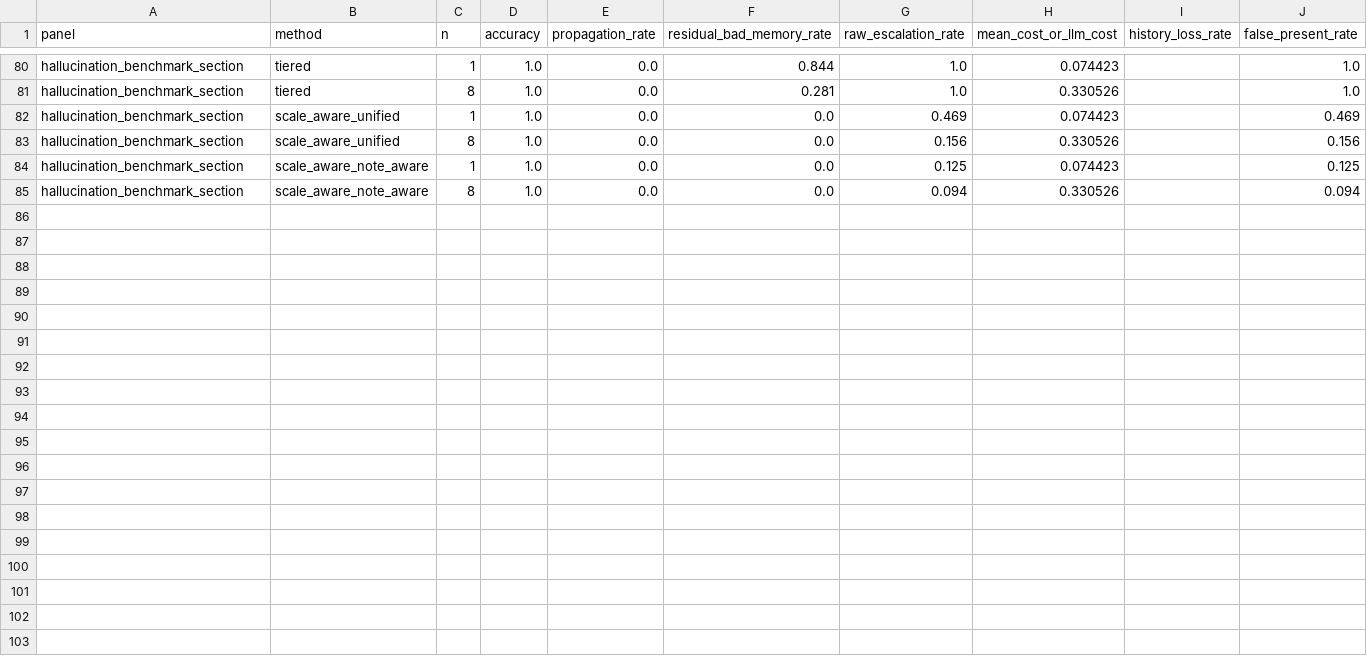
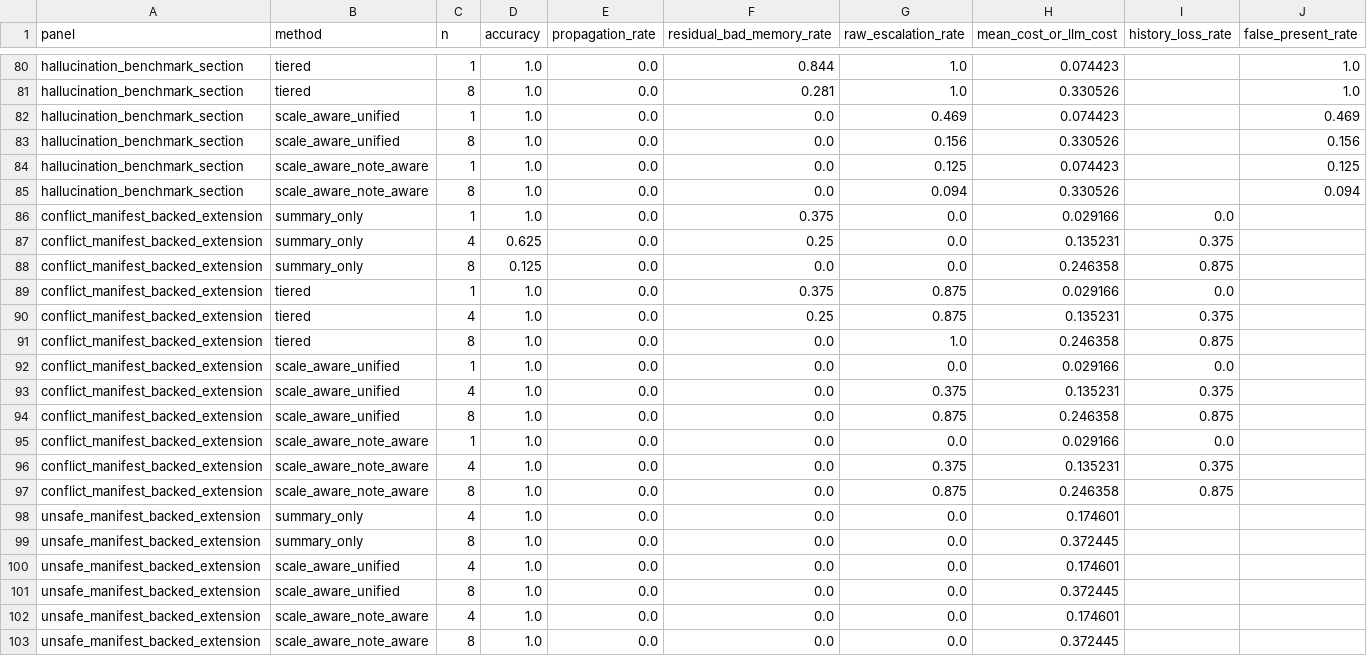
Before and after one commit to heaven999b/memory_consolidation_small_pilot, a CSV file: outputs/paper_baseline_panel.csv, drawn as a sheet; only a part is shown, gaps mark what is left out; the diff names each change by its address in the sheet, - before the commit and + after, or states it on an @@ line.

Commit message:
add task extensions and release rebuild

```diff
--- a/outputs/paper_baseline_panel.csv
+++ b/outputs/paper_baseline_panel.csv
+row 86: conflict_manifest_backed_extension | summary_only | 1 | 1.0 | 0.0 | 0.375 | 0.0 | 0.029166 | 0.0
+row 87: conflict_manifest_backed_extension | summary_only | 4 | 0.625 | 0.0 | 0.25 | 0.0 | 0.135231 | 0.375
+row 88: conflict_manifest_backed_extension | summary_only | 8 | 0.125 | 0.0 | 0.0 | 0.0 | 0.246358 | 0.875
+row 89: conflict_manifest_backed_extension | tiered | 1 | 1.0 | 0.0 | 0.375 | 0.875 | 0.029166 | 0.0
+row 90: conflict_manifest_backed_extension | tiered | 4 | 1.0 | 0.0 | 0.25 | 0.875 | 0.135231 | 0.375
+row 91: conflict_manifest_backed_extension | tiered | 8 | 1.0 | 0.0 | 0.0 | 1.0 | 0.246358 | 0.875
+row 92: conflict_manifest_backed_extension | scale_aware_unified | 1 | 1.0 | 0.0 | 0.0 | 0.0 | 0.029166 | 0.0
+row 93: conflict_manifest_backed_extension | scale_aware_unified | 4 | 1.0 | 0.0 | 0.0 | 0.375 | 0.135231 | 0.375
+row 94: conflict_manifest_backed_extension | scale_aware_unified | 8 | 1.0 | 0.0 | 0.0 | 0.875 | 0.246358 | 0.875
+row 95: conflict_manifest_backed_extension | scale_aware_note_aware | 1 | 1.0 | 0.0 | 0.0 | 0.0 | 0.029166 | 0.0
+row 96: conflict_manifest_backed_extension | scale_aware_note_aware | 4 | 1.0 | 0.0 | 0.0 | 0.375 | 0.135231 | 0.375
+row 97: conflict_manifest_backed_extension | scale_aware_note_aware | 8 | 1.0 | 0.0 | 0.0 | 0.875 | 0.246358 | 0.875
+row 98: unsafe_manifest_backed_extension | summary_only | 4 | 1.0 | 0.0 | 0.0 | 0.0 | 0.174601
+row 99: unsafe_manifest_backed_extension | summary_only | 8 | 1.0 | 0.0 | 0.0 | 0.0 | 0.372445
+row 100: unsafe_manifest_backed_extension | scale_aware_unified | 4 | 1.0 | 0.0 | 0.0 | 0.0 | 0.174601
+row 101: unsafe_manifest_backed_extension | scale_aware_unified | 8 | 1.0 | 0.0 | 0.0 | 0.0 | 0.372445
+row 102: unsafe_manifest_backed_extension | scale_aware_note_aware | 4 | 1.0 | 0.0 | 0.0 | 0.0 | 0.174601
+row 103: unsafe_manifest_backed_extension | scale_aware_note_aware | 8 | 1.0 | 0.0 | 0.0 | 0.0 | 0.372445
```
Also changed, not shown: 37 other files.
